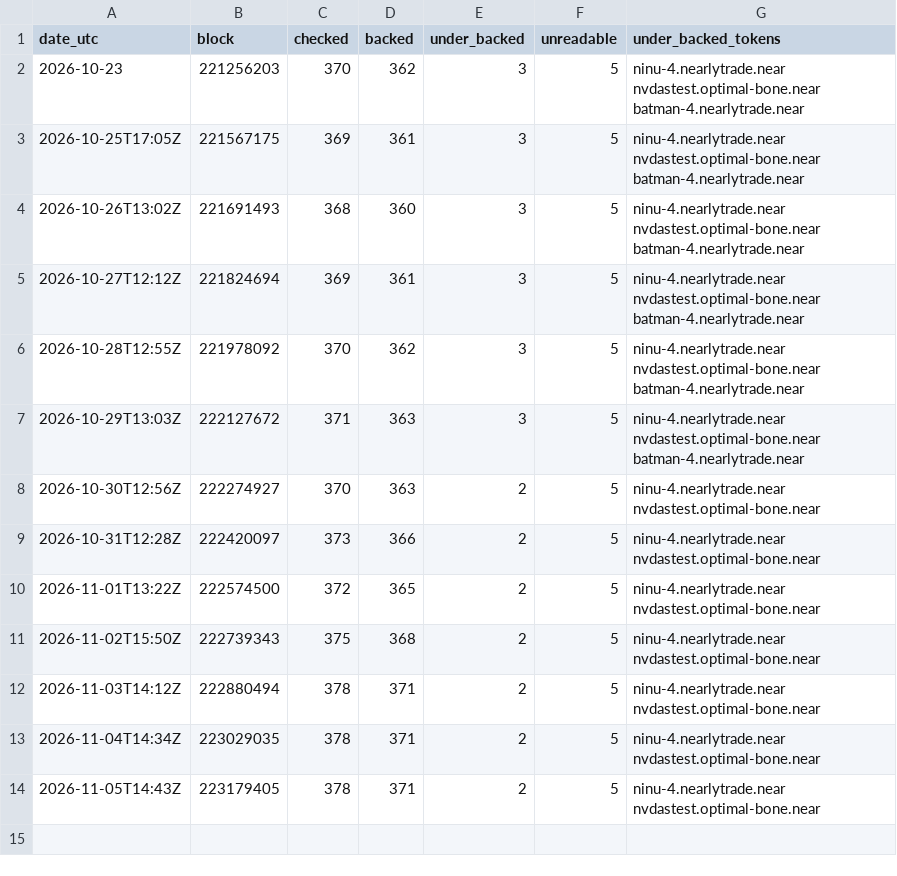
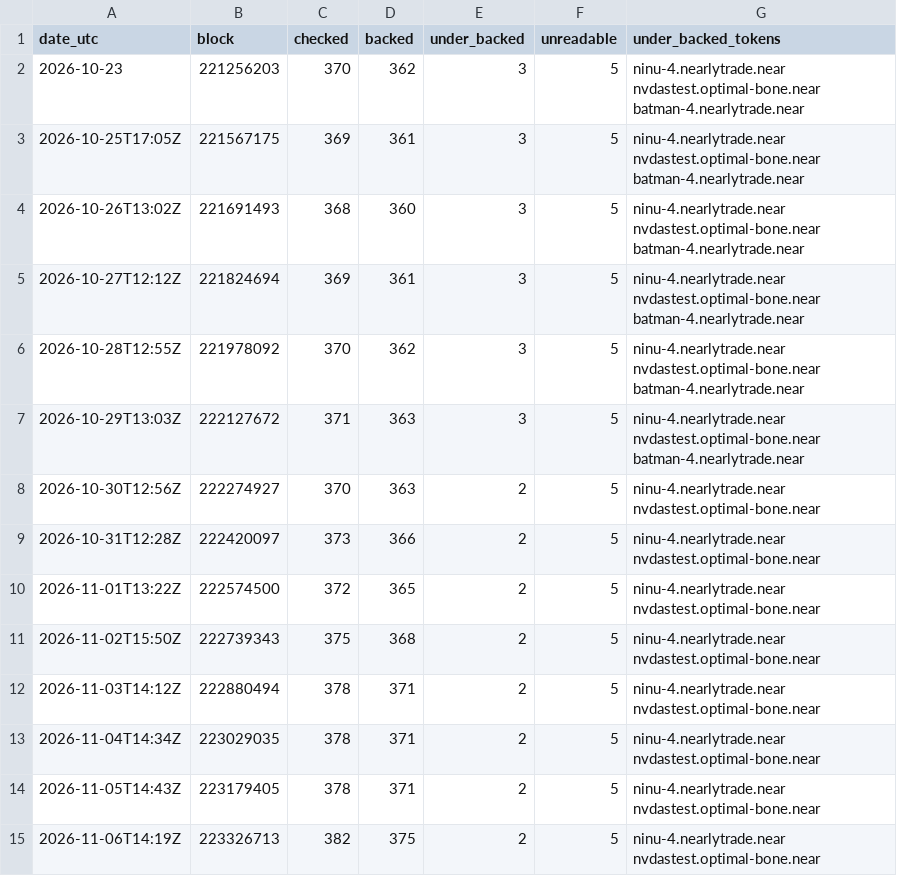
Before and after one commit to rohan911438/Backed, a CSV file: data/backing-history.csv, drawn as a sheet.

Commit message:
Daily backing scan at block 223326713

```diff
--- a/data/backing-history.csv
+++ b/data/backing-history.csv
@@ -14 +14,2 @@ date_utc,block,checked,backed,under_backed,unreadable,under_backed_tokens
 "2026-11-05T14:43Z",223179405,378,371,2,5,"ninu-4.nearlytrade.near nvdastest.optimal-bone.near"
+"2026-11-06T14:19Z",223326713,382,375,2,5,"ninu-4.nearlytrade.near nvdastest.optimal-bone.near"
```
Also changed, not shown: 1 other file.
